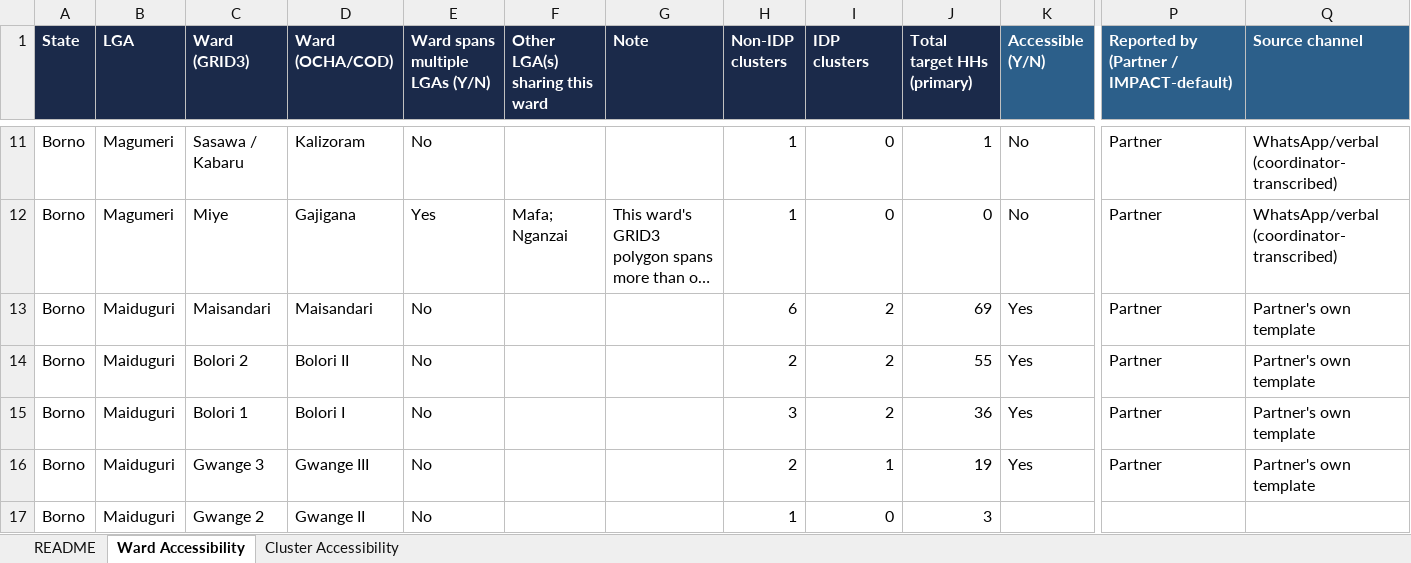
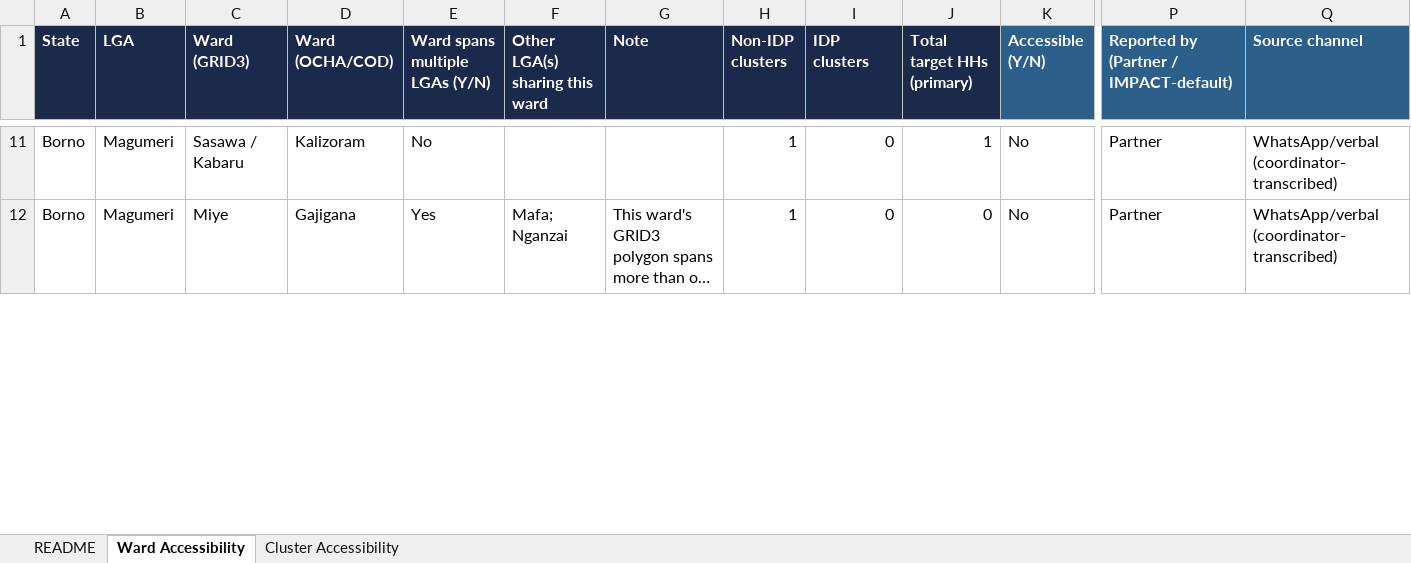
Before and after one commit to JackPhilpott/MSNA-N-WEC-2026, an Excel workbook: resampling/input/accessibility_reports_returned/INTERSOS_accessibility_report.xlsx, sheet Ward Accessibility, drawn as a sheet; only a part is shown, gaps mark what is left out; long unchanged cells end in …; values as stored, in another font and other column widths than the file's, no borders; table styles not drawn; rows hold the shown columns only; the diff covers the shown part only; the diff names each change by its address in the sheet, - before the commit and + after, or states it on an @@ line.

```diff
--- a/resampling/input/accessibility_reports_returned/INTERSOS_accessibility_report.xlsx (sheet Ward Accessibility)
+++ b/resampling/input/accessibility_reports_returned/INTERSOS_accessibility_report.xlsx (sheet Ward Accessibility)
@@ row 13 hidden: Borno | Maiduguri | Maisandari | Maisandari | No |  |  | 6 | 2 | 69 | Yes | Partner | Partner's own template @@
@@ row 14 hidden: Borno | Maiduguri | Bolori 2 | Bolori II | No |  |  | 2 | 2 | 55 | Yes | Partner | Partner's own template @@
@@ row 15 hidden: Borno | Maiduguri | Bolori 1 | Bolori I | No |  |  | 3 | 2 | 36 | Yes | Partner | Partner's own template @@
@@ row 16 hidden: Borno | Maiduguri | Gwange 3 | Gwange III | No |  |  | 2 | 1 | 19 | Yes | Partner | Partner's own template @@
@@ row 17 hidden: Borno | Maiduguri | Gwange 2 | Gwange II | No |  |  | 1 | 0 | 3 @@
```
Also changed, not shown: 85 hidden or unhidden rows and 15 edited cells elsewhere in this sheet, resampling/input/accessibility_reports_returned/CARE_accessibility_report.xlsx, resampling/input/accessibility_reports_returned/FACT_accessibility_report.xlsx, 21 other files.
